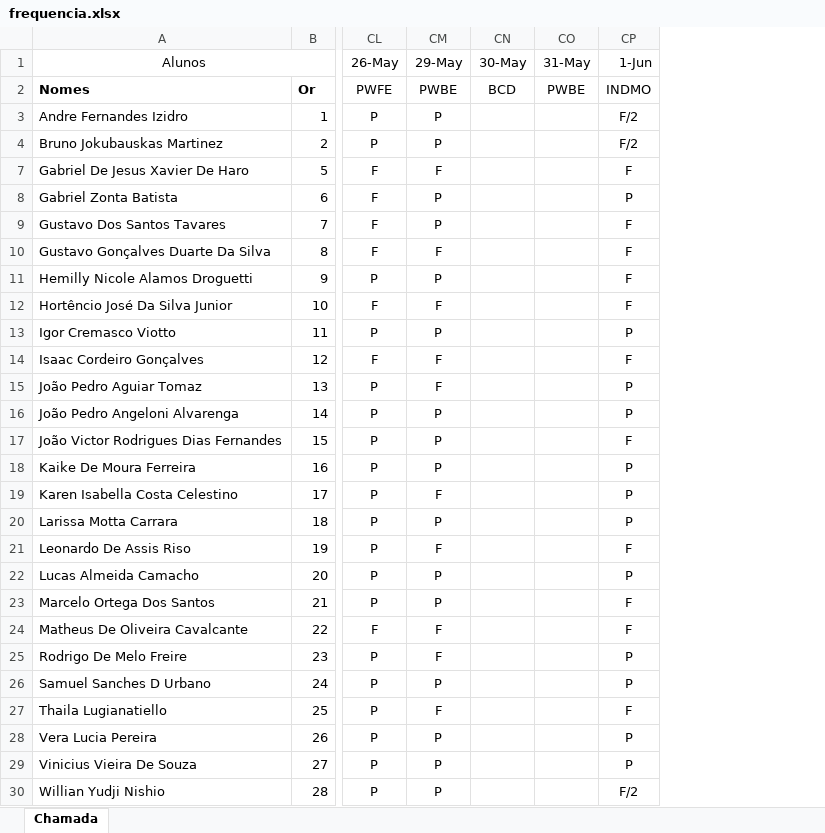
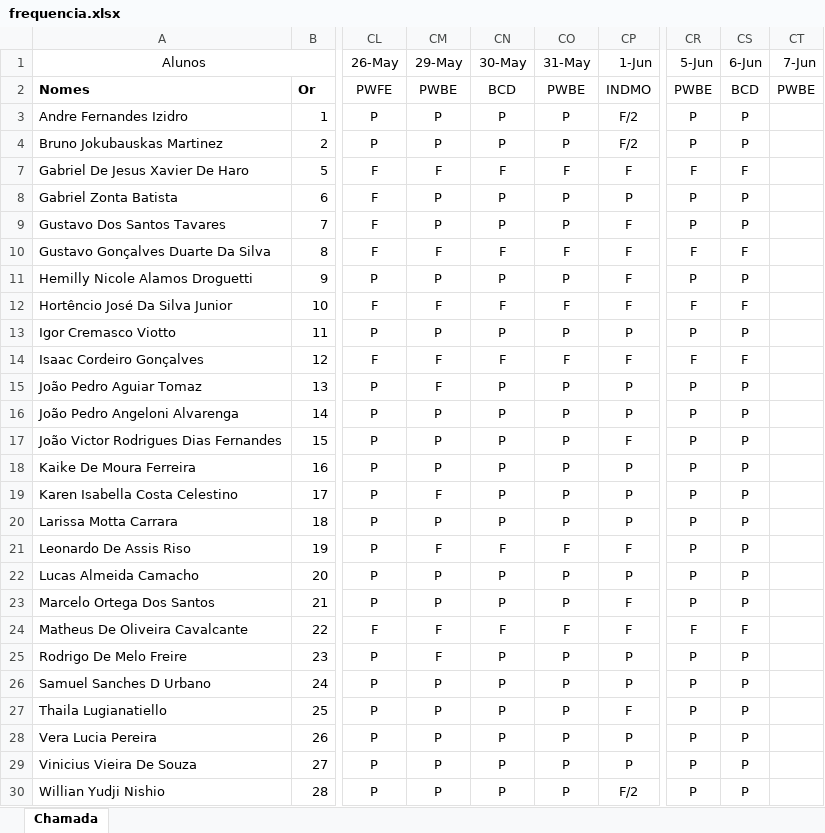
Before and after one commit to Kcioban/DSFork, an Excel workbook: 2des/frequencia.xlsx, sheet Chamada, drawn as a sheet; only a part is shown, gaps mark what is left out; values as stored, in another font and other column widths than the file's, no borders; conditional formats not drawn; the diff covers the shown part only; the diff names each change by its address in the sheet, - before the commit and + after, or states it on an @@ line.

Commit message:
saep

```diff
--- a/2des/frequencia.xlsx (sheet Chamada)
+++ b/2des/frequencia.xlsx (sheet Chamada)
+column CR (5-Jun), rows 2-30: PWBE | P | P | F | P | P | F | P | F | P | F | P | P | P | P | P | P | P | P | P | F | P | P | P | P | P | P
+column CS (6-Jun), rows 2-30: BCD | P | P | F | P | P | F | P | F | P | F | P | P | P | P | P | P | P | P | P | F | P | P | P | P | P | P
+column CT (7-Jun), row 2: PWBE
-CN3:CN4 (30-May): (empty)
+CN3:CN4 (30-May): P
-CO3:CO4 (31-May): (empty)
+CO3:CO4 (31-May): P
-CN7 (30-May): (empty)
+CN7 (30-May): F
-CO7 (31-May): (empty)
+CO7 (31-May): F
-CN8:CN9 (30-May): (empty)
+CN8:CN9 (30-May): P
-CO8:CO9 (31-May): (empty)
+CO8:CO9 (31-May): P
-CN10 (30-May): (empty)
+CN10 (30-May): F
-CO10 (31-May): (empty)
+CO10 (31-May): F
-CN11 (30-May): (empty)
+CN11 (30-May): P
-CO11 (31-May): (empty)
+CO11 (31-May): P
-CN12 (30-May): (empty)
+CN12 (30-May): F
-CO12 (31-May): (empty)
+CO12 (31-May): F
-CN13 (30-May): (empty)
+CN13 (30-May): P
-CO13 (31-May): (empty)
+CO13 (31-May): P
-CN14 (30-May): (empty)
+CN14 (30-May): F
-CO14 (31-May): (empty)
+CO14 (31-May): F
-CN15:CN20 (30-May): (empty)
+CN15:CN20 (30-May): P
-CO15:CO20 (31-May): (empty)
+CO15:CO20 (31-May): P
-CN21 (30-May): (empty)
+CN21 (30-May): F
-CO21 (31-May): (empty)
+CO21 (31-May): F
-CN22:CN23 (30-May): (empty)
+CN22:CN23 (30-May): P
-CO22:CO23 (31-May): (empty)
+CO22:CO23 (31-May): P
-CN24 (30-May): (empty)
+CN24 (30-May): F
-CO24 (31-May): (empty)
+CO24 (31-May): F
-CN25:CN30 (30-May): (empty)
+CN25:CN30 (30-May): P
-CO25:CO30 (31-May): (empty)
+CO25:CO30 (31-May): P
-CM27 (29-May): F
+CM27 (29-May): P
```
Also changed, not shown: 2 edited cells elsewhere in this sheet.
